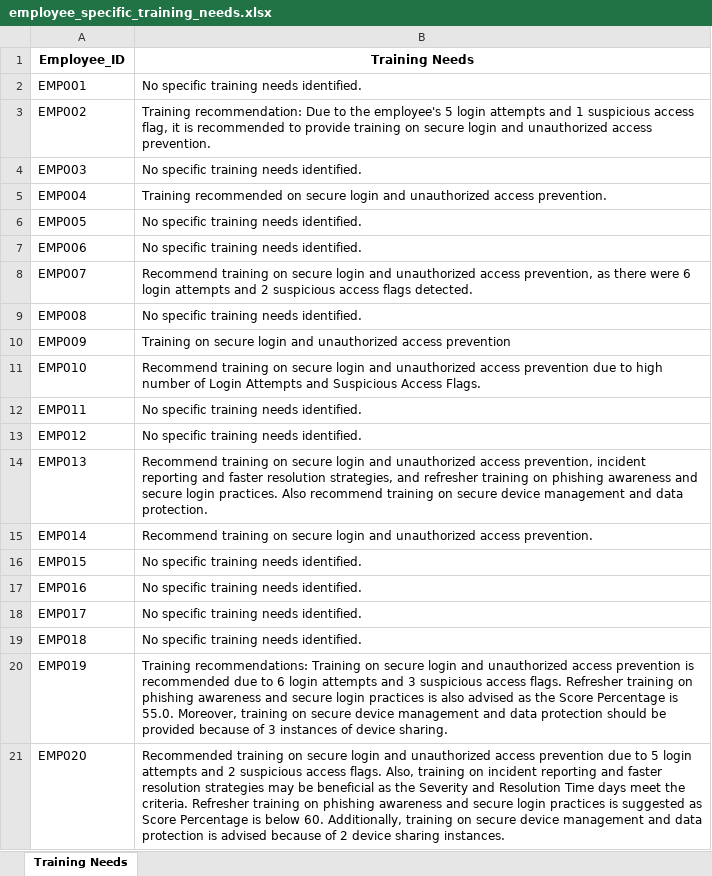
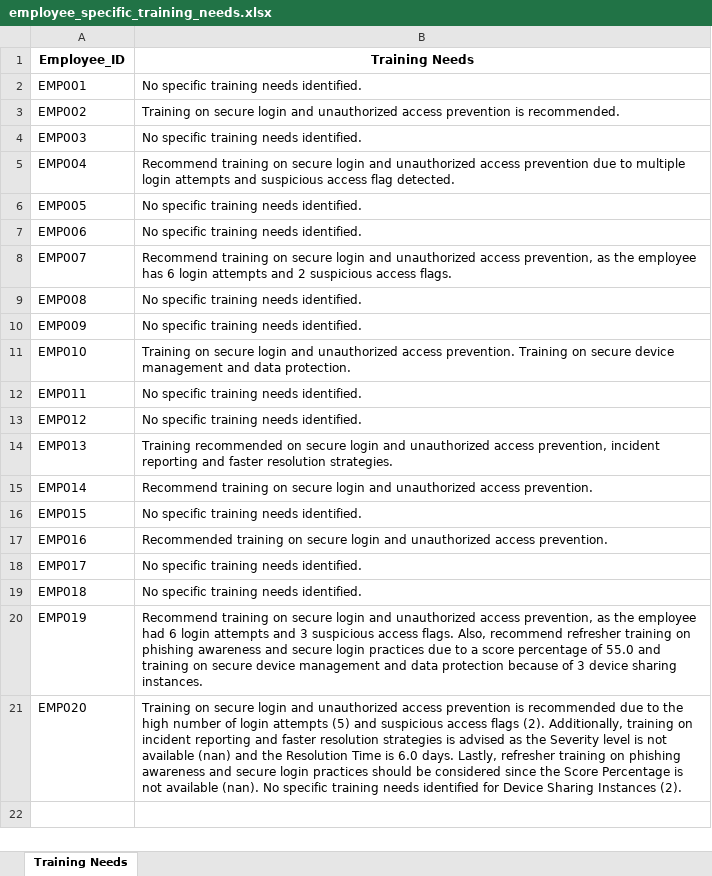
Before and after one commit to GargiChakraborty105/Cyber-Risk-Assessment-RAG, an Excel workbook: reports/employee_specific_training_needs.xlsx, sheet Training Needs, drawn as a sheet; values as stored, in another font and other column widths than the file's, no borders; the diff names each change by its address in the sheet, - before the commit and + after, or states it on an @@ line.

```diff
--- a/reports/employee_specific_training_needs.xlsx (sheet Training Needs)
+++ b/reports/employee_specific_training_needs.xlsx (sheet Training Needs)
-B3 (Training Needs): Training recommendation: Due to the employee's 5 login attempts and 1 suspicious access flag, it is recommended to provide training on secure login and unauthorized access prevention.
+B3 (Training Needs): Training on secure login and unauthorized access prevention is recommended.
-B5 (Training Needs): Training recommended on secure login and unauthorized access prevention.
+B5 (Training Needs): Recommend training on secure login and unauthorized access prevention due to multiple login attempts and suspicious access flag detected.
-B8 (Training Needs): …prevention, as there were 6 login attempts and 2 suspicious access flags detected.
+B8 (Training Needs): …prevention, as the employee has 6 login attempts and 2 suspicious access flags.
-B10 (Training Needs): Training on secure login and unauthorized access prevention
+B10 (Training Needs): No specific training needs identified.
-B11 (Training Needs): Recommend training on secure login and unauthorized access prevention due to high number of Login Attempts and Suspicious Access Flags.
+B11 (Training Needs): Training on secure login and unauthorized access prevention. Training on secure device management and data protection.
-B14 (Training Needs): Recommend training on secure login and unauthorized access prevention, incident reporting and faster resolution strategies, and refresher training on phishing awareness and secure login practices. Also recommend training on secure device management and data protection.
+B14 (Training Needs): Training recommended on secure login and unauthorized access prevention, incident reporting and faster resolution strategies.
-B17 (Training Needs): No specific training needs identified.
+B17 (Training Needs): Recommended training on secure login and unauthorized access prevention.
-B20 (Training Needs): Training recommendations: Training on secure login and unauthorized access prevention is recommended due to 6 login attempts and 3 suspicious access flags. Refresher training on phishing awareness and secure login practices is also advised as the Score Percentage is 55.0. Moreover, training on secure device management and data protection should be provided because of 3 instances of device sharing.
+B20 (Training Needs): Recommend training on secure login and unauthorized access prevention, as the employee had 6 login attempts and 3 suspicious access flags. Also, recommend refresher training on phishing awareness and secure login practices due to a score percentage of 55.0 and training on secure device management and data protection because of 3 device sharing instances.
-B21 (Training Needs): Recommended training on secure login and unauthorized access prevention due to 5 login attempts and 2 suspicious access flags. Also, training on incident reporting and faster resolution strategies may be beneficial as the Severity and Resolution Time days meet the criteria. Refresher training on phishing awareness and secure login practices is suggested as Score Percentage is below 60. Additionally, training on secure device management and data protection is advised because of 2 device sharing instances.
+B21 (Training Needs): Training on secure login and unauthorized access prevention is recommended due to the high number of login attempts (5) and suspicious access flags (2). Additionally, training on incident reporting and faster resolution strategies is advised as the Severity level is not available (nan) and the Resolution Time is 6.0 days. Lastly, refresher training on phishing awareness and secure login practices should be considered since the Score Percentage is not available (nan). No specific training needs identified for Device Sharing Instances (2).
```
Also changed, not shown: reports/organizational_security_loopholes.xlsx, 1 other file.
